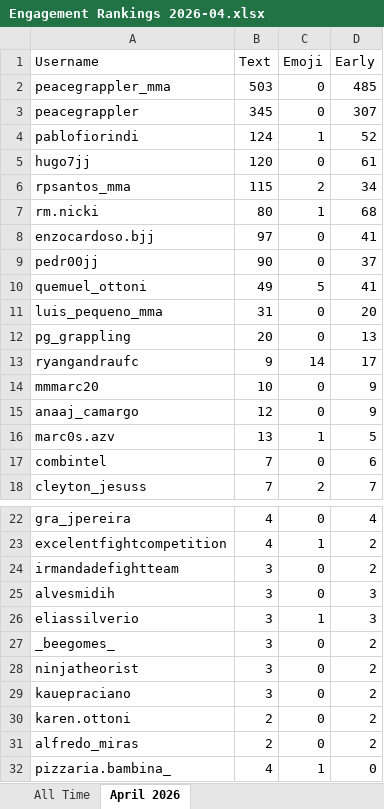
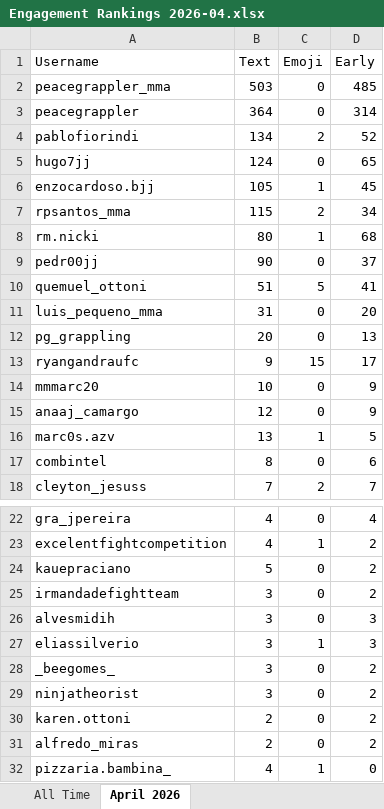
Before and after one commit to paxlucta/peace-grappler, an Excel workbook: Engagement Rankings 2026-04.xlsx, sheet April 2026, drawn as a sheet; only a part is shown, gaps mark what is left out; values as stored, in another font and other column widths than the file's, no borders; removed rows and columns are numbered as before the commit, all else as after; the diff names each change by its address in the sheet, - before the commit and + after, or states it on an @@ line.

```diff
--- a/Engagement Rankings 2026-04.xlsx (sheet April 2026)
+++ b/Engagement Rankings 2026-04.xlsx (sheet April 2026)
-B3 (Text): 345
+B3 (Text): 364
-D3 (Early): 307
+D3 (Early): 314
-B4 (Text): 124
+B4 (Text): 134
-C4 (Emoji): 1
+C4 (Emoji): 2
-B5 (Text): 120
+B5 (Text): 124
-D5 (Early): 61
+D5 (Early): 65
+row 6: enzocardoso.bjj | 105 | 1 | 45
-row 8: enzocardoso.bjj | 97 | 0 | 41
-B10 (Text): 49
+B10 (Text): 51
-C13 (Emoji): 14
+C13 (Emoji): 15
-B17 (Text): 7
+B17 (Text): 8
+row 24: kauepraciano | 5 | 0 | 2
-row 29: kauepraciano | 3 | 0 | 2
```
Also changed, not shown: sheet All Time, Engagement Rankings.xlsx, 8 other files.
